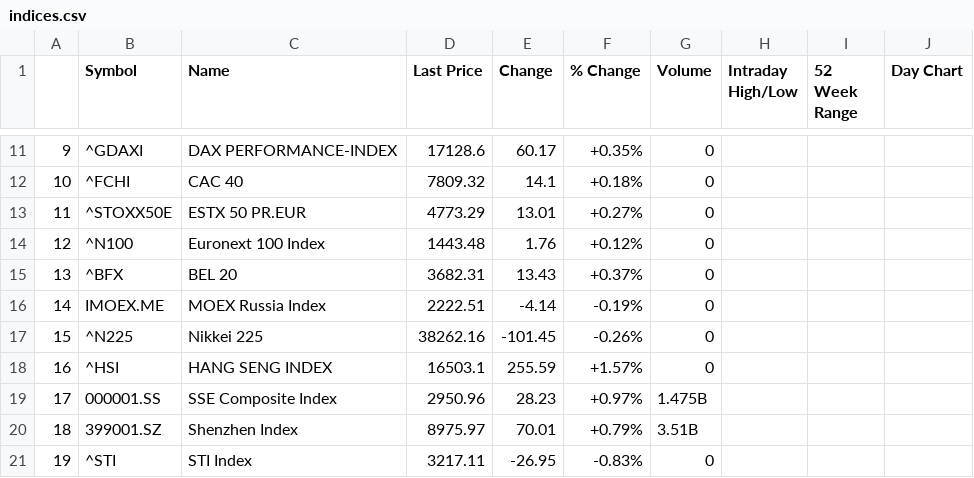
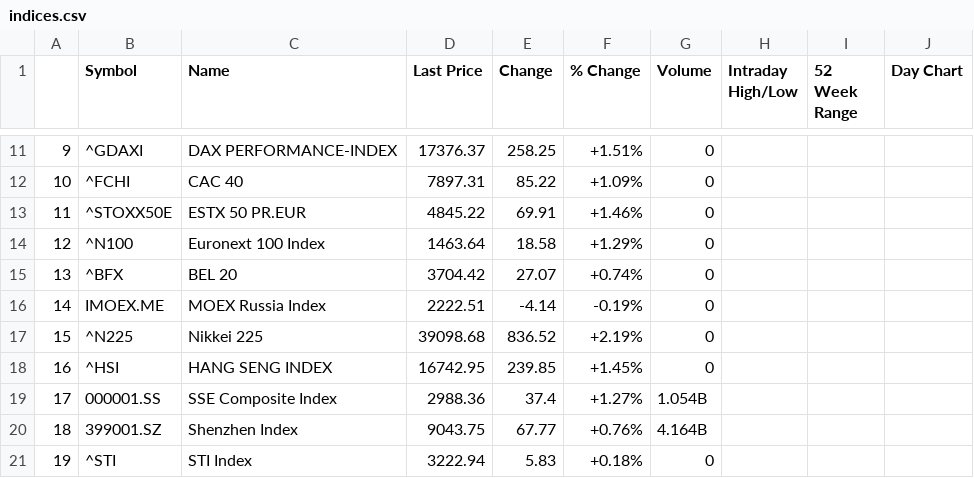
Before and after one commit to cowboysmall-courses/dsi-dsp, a CSV file: data/indices.csv, drawn as a sheet; only a part is shown, gaps mark what is left out; the diff covers the shown part only.

```diff
--- a/data/indices.csv
+++ b/data/indices.csv
@@ -11,11 +11,11 @@
-9,^GDAXI,DAX PERFORMANCE-INDEX,17128.6,60.17,+0.35%,0,,,
-10,^FCHI,CAC 40,7809.32,14.1,+0.18%,0,,,
-11,^STOXX50E,ESTX 50 PR.EUR,4773.29,13.01,+0.27%,0,,,
-12,^N100,Euronext 100 Index,1443.48,1.76,+0.12%,0,,,
-13,^BFX,BEL 20,3682.31,13.43,+0.37%,0,,,
+9,^GDAXI,DAX PERFORMANCE-INDEX,17376.37,258.25,+1.51%,0,,,
+10,^FCHI,CAC 40,7897.31,85.22,+1.09%,0,,,
+11,^STOXX50E,ESTX 50 PR.EUR,4845.22,69.91,+1.46%,0,,,
+12,^N100,Euronext 100 Index,1463.64,18.58,+1.29%,0,,,
+13,^BFX,BEL 20,3704.42,27.07,+0.74%,0,,,
 14,IMOEX.ME,MOEX Russia Index,2222.51,-4.14,-0.19%,0,,,
-15,^N225,Nikkei 225,38262.16,-101.45,-0.26%,0,,,
-16,^HSI,HANG SENG INDEX,16503.1,255.59,+1.57%,0,,,
-17,000001.SS,SSE Composite Index,2950.96,28.23,+0.97%,1.475B,,,
-18,399001.SZ,Shenzhen Index,8975.97,70.01,+0.79%,3.51B,,,
-19,^STI,STI Index,3217.11,-26.95,-0.83%,0,,,
+15,^N225,Nikkei 225,39098.68,836.52,+2.19%,0,,,
+16,^HSI,HANG SENG INDEX,16742.95,239.85,+1.45%,0,,,
+17,000001.SS,SSE Composite Index,2988.36,37.4,+1.27%,1.054B,,,
+18,399001.SZ,Shenzhen Index,9043.75,67.77,+0.76%,4.164B,,,
+19,^STI,STI Index,3222.94,5.83,+0.18%,0,,,
```
Also changed, not shown: 76 edited cells elsewhere in this file, 5 other files.
